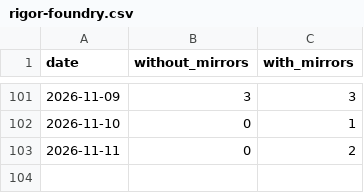
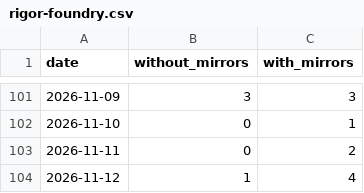
Before and after one commit to anulum/rigor-foundry, a CSV file: downloads/rigor-foundry.csv, drawn as a sheet; only a part is shown, gaps mark what is left out; the diff names each change by its address in the sheet, - before the commit and + after, or states it on an @@ line.

```diff
--- a/downloads/rigor-foundry.csv
+++ b/downloads/rigor-foundry.csv
+row 104: 2026-11-12 | 1 | 4
```
